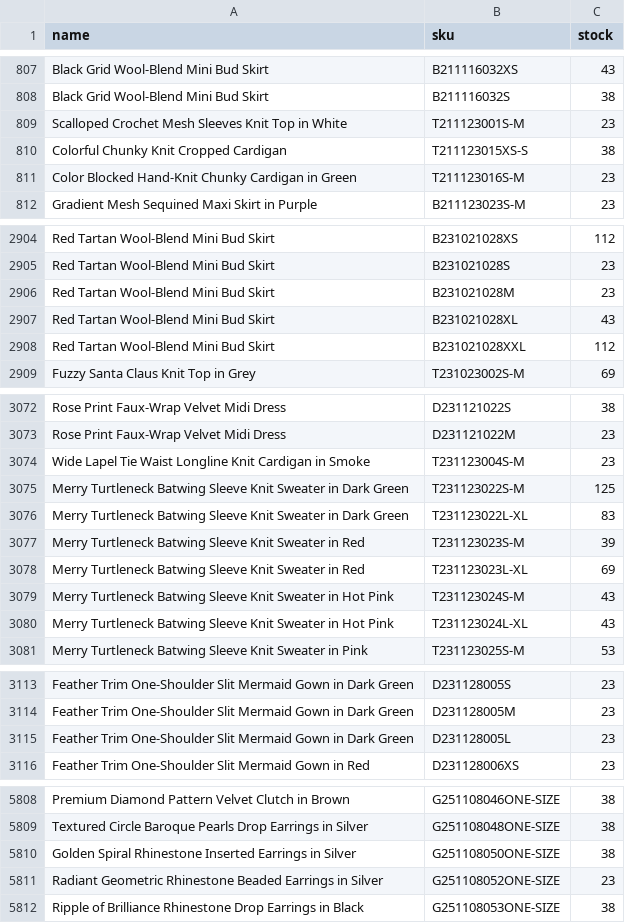
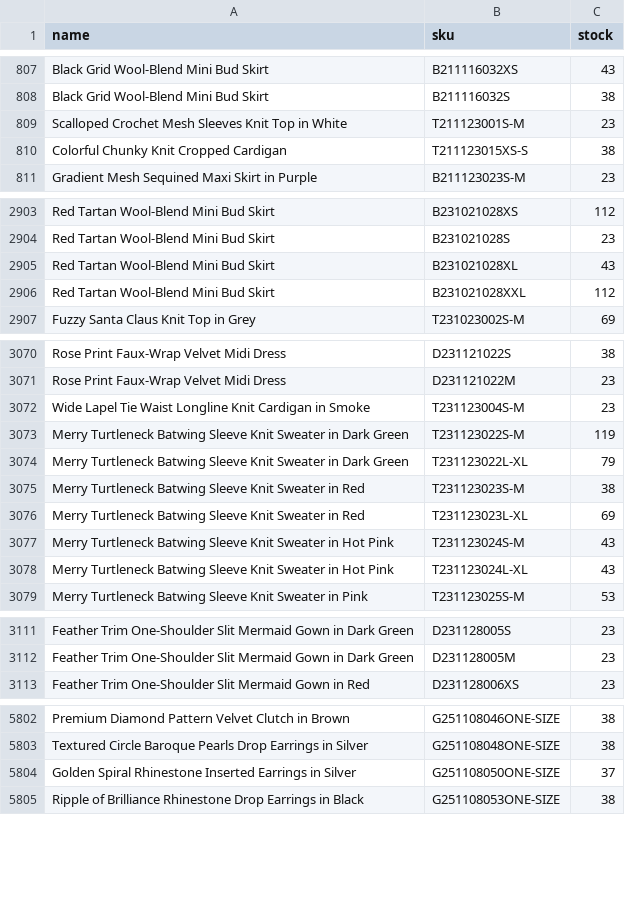
Before and after one commit to chicwishstock/stock, a CSV file: stock.csv, drawn as a sheet; only a part is shown, gaps mark what is left out; the diff covers the shown part only.

Commit message:
Update stock.csv (2026-11-20 22:32)

```diff
--- a/stock.csv
+++ b/stock.csv
@@ -810,3 +810,2 @@ Scalloped Crochet Mesh Sleeves Knit Top in White,T211123001S-M,23
 Colorful Chunky Knit Cropped Cardigan,T211123015XS-S,38
-Color Blocked Hand-Knit Chunky Cardigan in Green,T211123016S-M,23
 Gradient Mesh Sequined Maxi Skirt in Purple,B211123023S-M,23
@@ -2905,3 +2904,2 @@ Red Tartan Wool-Blend Mini Bud Skirt,B231021028XS,112
 Red Tartan Wool-Blend Mini Bud Skirt,B231021028S,23
-Red Tartan Wool-Blend Mini Bud Skirt,B231021028M,23
 Red Tartan Wool-Blend Mini Bud Skirt,B231021028XL,43
@@ -3074,5 +3072,5 @@ Rose Print Faux-Wrap Velvet Midi Dress,D231121022M,23
 Wide Lapel Tie Waist Longline Knit Cardigan in Smoke,T231123004S-M,23
-Merry Turtleneck Batwing Sleeve Knit Sweater in Dark Green,T231123022S-M,125
-Merry Turtleneck Batwing Sleeve Knit Sweater in Dark Green,T231123022L-XL,83
-Merry Turtleneck Batwing Sleeve Knit Sweater in Red,T231123023S-M,39
+Merry Turtleneck Batwing Sleeve Knit Sweater in Dark Green,T231123022S-M,119
+Merry Turtleneck Batwing Sleeve Knit Sweater in Dark Green,T231123022L-XL,79
+Merry Turtleneck Batwing Sleeve Knit Sweater in Red,T231123023S-M,38
 Merry Turtleneck Batwing Sleeve Knit Sweater in Red,T231123023L-XL,69
@@ -3114,3 +3112,2 @@ Feather Trim One-Shoulder Slit Mermaid Gown in Dark Green,D231128005S,23
 Feather Trim One-Shoulder Slit Mermaid Gown in Dark Green,D231128005M,23
-Feather Trim One-Shoulder Slit Mermaid Gown in Dark Green,D231128005L,23
 Feather Trim One-Shoulder Slit Mermaid Gown in Red,D231128006XS,23
@@ -5809,4 +5803,3 @@ Premium Diamond Pattern Velvet Clutch in Brown,G251108046ONE-SIZE,38
 Textured Circle Baroque Pearls Drop Earrings in Silver,G251108048ONE-SIZE,38
-Golden Spiral Rhinestone Inserted Earrings in Silver,G251108050ONE-SIZE,38
-Radiant Geometric Rhinestone Beaded Earrings in Silver,G251108052ONE-SIZE,23
+Golden Spiral Rhinestone Inserted Earrings in Silver,G251108050ONE-SIZE,37
 Ripple of Brilliance Rhinestone Drop Earrings in Black,G251108053ONE-SIZE,38
```
Also changed, not shown: 1 added row, 8 removed rows and 63 edited cells elsewhere in this file.
